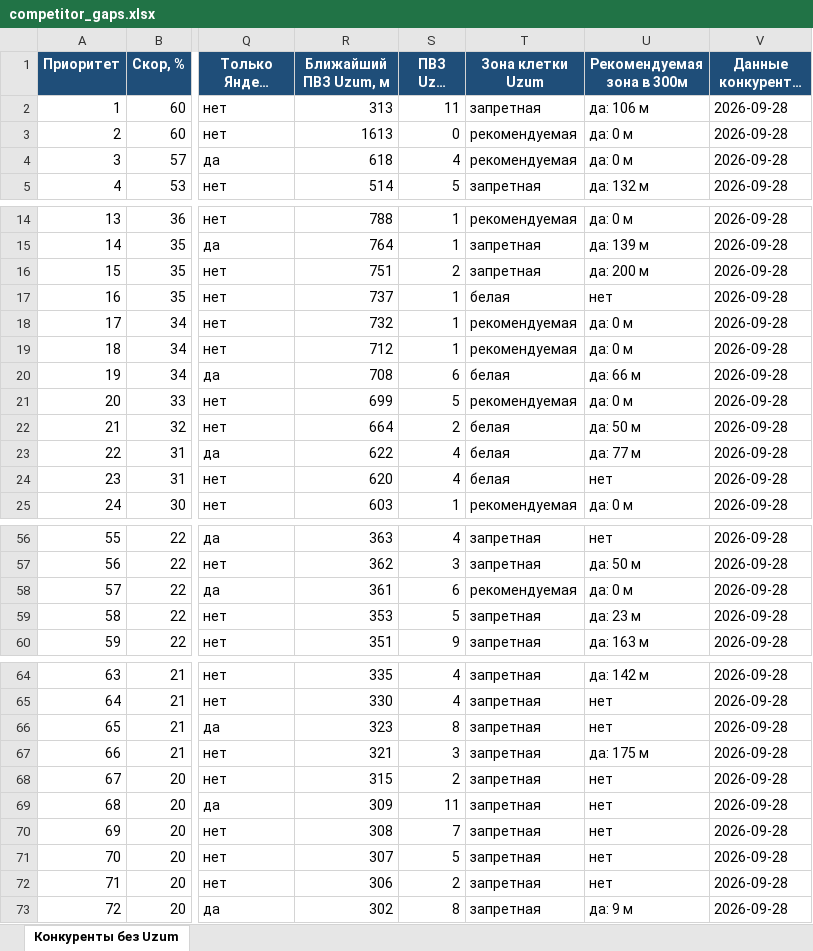
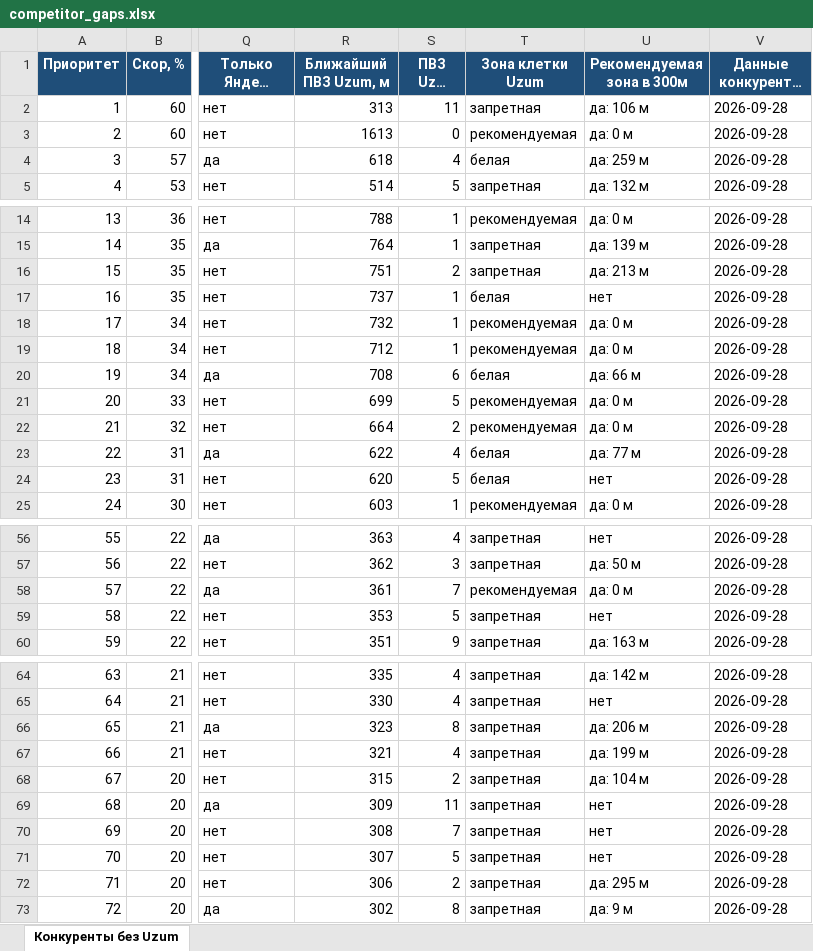
Before and after one commit to ivankorotaev777/map-, an Excel workbook: data/competitor_gaps.xlsx, sheet Конкуренты без Uzum, drawn as a sheet; only a part is shown, gaps mark what is left out; long unchanged cells end in …; values as stored, in another font and other column widths than the file's, no borders; the diff covers the shown part only; the diff names each change by its address in the sheet, - before the commit and + after, or states it on an @@ line.

```diff
--- a/data/competitor_gaps.xlsx (sheet Конкуренты без Uzum)
+++ b/data/competitor_gaps.xlsx (sheet Конкуренты без Uzum)
-T4 (Зона клетки Uzum): рекомендуемая
+T4 (Зона клетки Uzum): белая
-U4 (Рекомендуемая зона в 300м): да: 0 м
+U4 (Рекомендуемая зона в 300м): да: 259 м
-U16 (Рекомендуемая зона в 300м): да: 200 м
+U16 (Рекомендуемая зона в 300м): да: 213 м
-T22 (Зона клетки Uzum): белая
+T22 (Зона клетки Uzum): рекомендуемая
-U22 (Рекомендуемая зона в 300м): да: 50 м
+U22 (Рекомендуемая зона в 300м): да: 0 м
-S24 (ПВЗ Uzum 1км): 4
+S24 (ПВЗ Uzum 1км): 5
-S58 (ПВЗ Uzum 1км): 6
+S58 (ПВЗ Uzum 1км): 7
-U59 (Рекомендуемая зона в 300м): да: 23 м
+U59 (Рекомендуемая зона в 300м): нет
-U66 (Рекомендуемая зона в 300м): нет
+U66 (Рекомендуемая зона в 300м): да: 206 м
-S67 (ПВЗ Uzum 1км): 3
+S67 (ПВЗ Uzum 1км): 4
-U67 (Рекомендуемая зона в 300м): да: 175 м
+U67 (Рекомендуемая зона в 300м): да: 199 м
-U68 (Рекомендуемая зона в 300м): нет
+U68 (Рекомендуемая зона в 300м): да: 104 м
-U72 (Рекомендуемая зона в 300м): нет
+U72 (Рекомендуемая зона в 300м): да: 295 м
```
Also changed, not shown: 1 edited cell elsewhere in this sheet, data/pvz_shortlist.xlsx, data/zhk_registry.xlsx, 5 other files.
